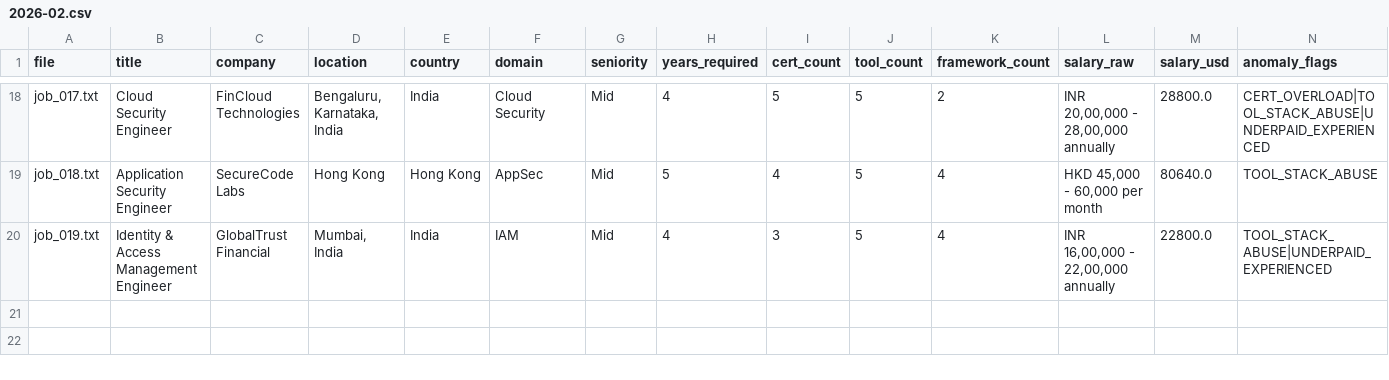
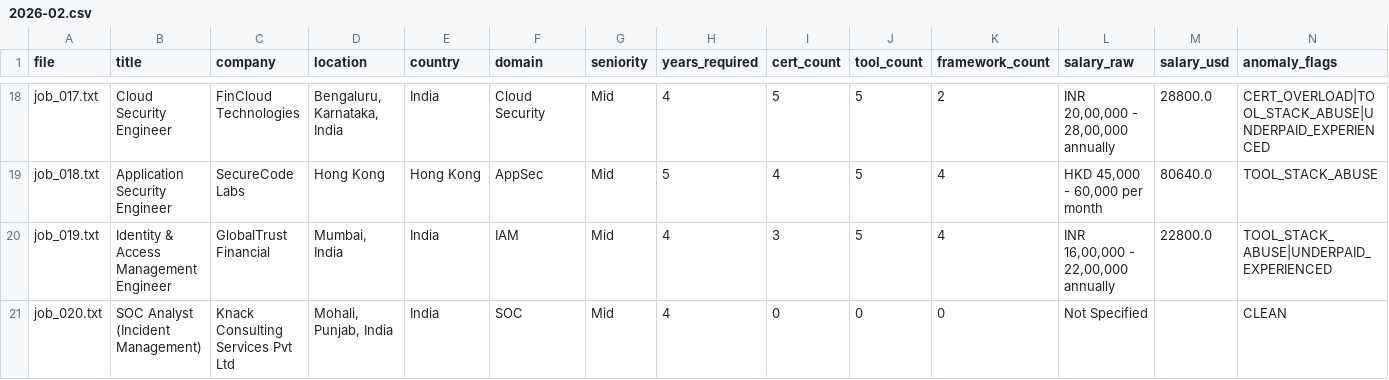
Before and after one commit to regantemudo/Cybersecurity-Skill-Inflation-Index, a CSV file: data/processed/2026-02.csv, drawn as a sheet; only a part is shown, gaps mark what is left out.

```diff
--- a/data/processed/2026-02.csv
+++ b/data/processed/2026-02.csv
@@ -20 +20,2 @@ job_018.txt,Application Security Engineer,SecureCode Labs,Hong Kong,Hong Kong,Ap
 job_019.txt,Identity & Access Management Engineer,GlobalTrust Financial,"Mumbai, India",India,IAM,Mid,4,3,5,4,"INR 16,00,000 - 22,00,000 annually",22800.0,TOOL_STACK_ABUSE|UNDERPAID_EXPERIENCED
+job_020.txt,SOC Analyst (Incident Management),Knack Consulting Services Pvt Ltd,"Mohali, Punjab, India",India,SOC,Mid,4,0,0,0,Not Specified,,CLEAN
```
Also changed, not shown: data/processed/country_index.csv, data/processed/domain_index.csv, 10 other files.
